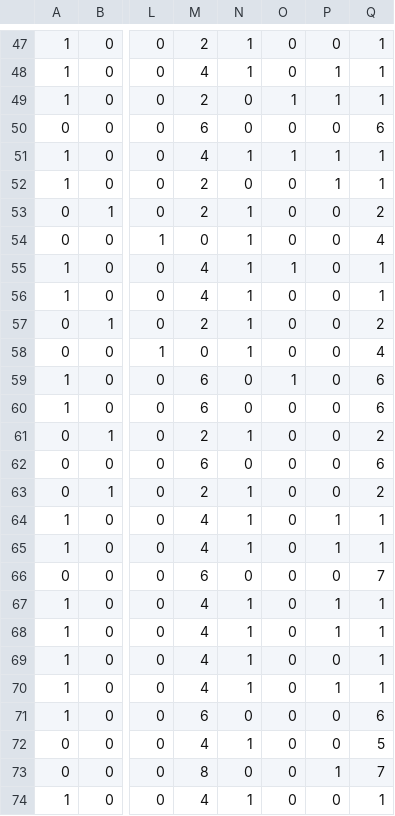
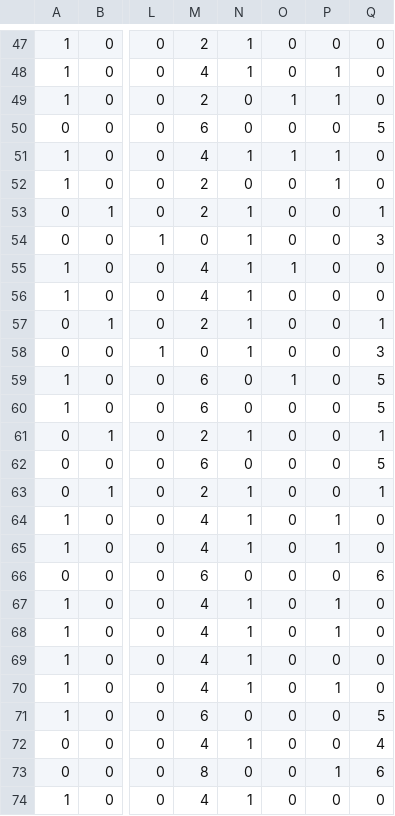
Before and after one commit to hunkim/DeepLearningZeroToAll, a CSV file: data-04-zoo.csv, drawn as a sheet; only a part is shown, gaps mark what is left out; the diff covers the shown part only; the diff names each change by its address in the sheet, - before the commit and + after, or states it on an @@ line.

```diff
--- a/data-04-zoo.csv
+++ b/data-04-zoo.csv
-Q47:Q49: 1
+Q47:Q49: 0
-Q50: 6
+Q50: 5
-Q51:Q52: 1
+Q51:Q52: 0
-Q53: 2
+Q53: 1
-Q54: 4
+Q54: 3
-Q55:Q56: 1
+Q55:Q56: 0
-Q57: 2
+Q57: 1
-Q58: 4
+Q58: 3
-Q59:Q60: 6
+Q59:Q60: 5
-Q61: 2
+Q61: 1
-Q62: 6
+Q62: 5
-Q63: 2
+Q63: 1
-Q64:Q65: 1
+Q64:Q65: 0
-Q66: 7
+Q66: 6
-Q67:Q70: 1
+Q67:Q70: 0
-Q71: 6
+Q71: 5
-Q72: 5
+Q72: 4
-Q73: 7
+Q73: 6
-Q74: 1
+Q74: 0
```
Also changed, not shown: 75 edited cells elsewhere in this file, 1 other file.
